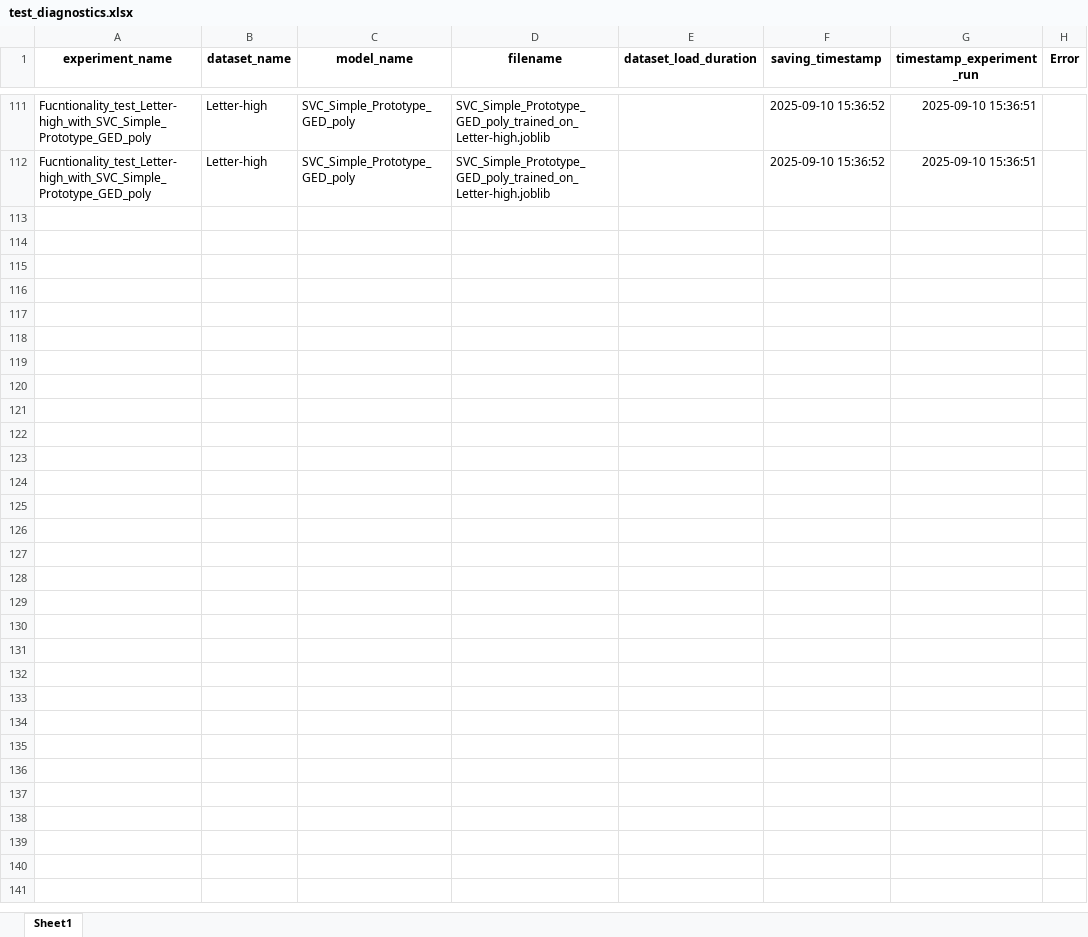
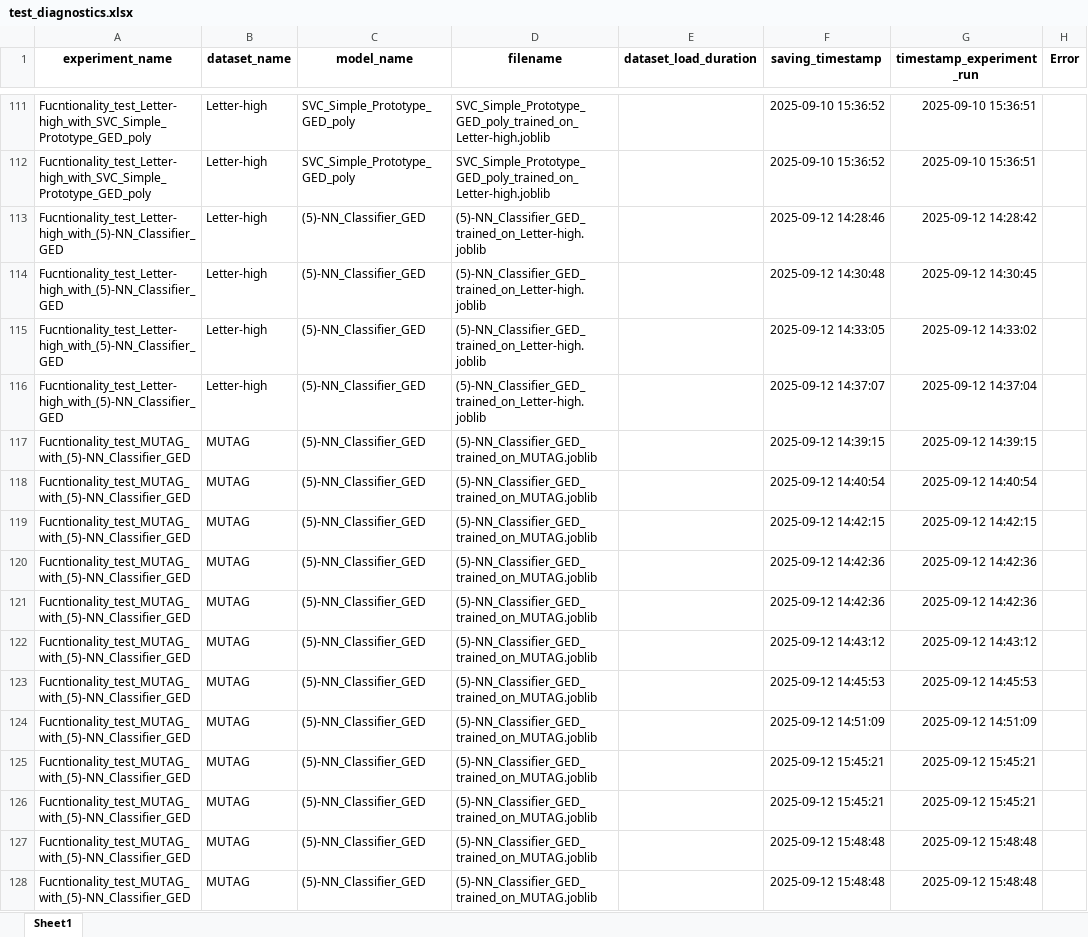
Before and after one commit to SimonESchumacher/Exploration-of-the-Potential-of-GED-based-Classifiers, an Excel workbook: configs/test_diagnostics.xlsx, sheet Sheet1, drawn as a sheet; only a part is shown, gaps mark what is left out; values as stored, in another font and other column widths than the file's, no borders; the diff names each change by its address in the sheet, - before the commit and + after, or states it on an @@ line.

```diff
--- a/configs/test_diagnostics.xlsx (sheet Sheet1)
+++ b/configs/test_diagnostics.xlsx (sheet Sheet1)
+row 113: Fucntionality_test_Letter-high_with_(5)-NN_Classifier_GED | Letter-high | (5)-NN_Classifier_GED | (5)-NN_Classifier_GED_trained_on_Letter-high.joblib |  | 2025-09-12 14:28:46 | 2025-09-12 14:28:42
+row 114: Fucntionality_test_Letter-high_with_(5)-NN_Classifier_GED | Letter-high | (5)-NN_Classifier_GED | (5)-NN_Classifier_GED_trained_on_Letter-high.joblib |  | 2025-09-12 14:30:48 | 2025-09-12 14:30:45
+row 115: Fucntionality_test_Letter-high_with_(5)-NN_Classifier_GED | Letter-high | (5)-NN_Classifier_GED | (5)-NN_Classifier_GED_trained_on_Letter-high.joblib |  | 2025-09-12 14:33:05 | 2025-09-12 14:33:02
+row 116: Fucntionality_test_Letter-high_with_(5)-NN_Classifier_GED | Letter-high | (5)-NN_Classifier_GED | (5)-NN_Classifier_GED_trained_on_Letter-high.joblib |  | 2025-09-12 14:37:07 | 2025-09-12 14:37:04
+row 117: Fucntionality_test_MUTAG_with_(5)-NN_Classifier_GED | MUTAG | (5)-NN_Classifier_GED | (5)-NN_Classifier_GED_trained_on_MUTAG.joblib |  | 2025-09-12 14:39:15 | 2025-09-12 14:39:15
+row 118: Fucntionality_test_MUTAG_with_(5)-NN_Classifier_GED | MUTAG | (5)-NN_Classifier_GED | (5)-NN_Classifier_GED_trained_on_MUTAG.joblib |  | 2025-09-12 14:40:54 | 2025-09-12 14:40:54
+row 119: Fucntionality_test_MUTAG_with_(5)-NN_Classifier_GED | MUTAG | (5)-NN_Classifier_GED | (5)-NN_Classifier_GED_trained_on_MUTAG.joblib |  | 2025-09-12 14:42:15 | 2025-09-12 14:42:15
+row 120: Fucntionality_test_MUTAG_with_(5)-NN_Classifier_GED | MUTAG | (5)-NN_Classifier_GED | (5)-NN_Classifier_GED_trained_on_MUTAG.joblib |  | 2025-09-12 14:42:36 | 2025-09-12 14:42:36
+row 121: Fucntionality_test_MUTAG_with_(5)-NN_Classifier_GED | MUTAG | (5)-NN_Classifier_GED | (5)-NN_Classifier_GED_trained_on_MUTAG.joblib |  | 2025-09-12 14:42:36 | 2025-09-12 14:42:36
+row 122: Fucntionality_test_MUTAG_with_(5)-NN_Classifier_GED | MUTAG | (5)-NN_Classifier_GED | (5)-NN_Classifier_GED_trained_on_MUTAG.joblib |  | 2025-09-12 14:43:12 | 2025-09-12 14:43:12
+row 123: Fucntionality_test_MUTAG_with_(5)-NN_Classifier_GED | MUTAG | (5)-NN_Classifier_GED | (5)-NN_Classifier_GED_trained_on_MUTAG.joblib |  | 2025-09-12 14:45:53 | 2025-09-12 14:45:53
+row 124: Fucntionality_test_MUTAG_with_(5)-NN_Classifier_GED | MUTAG | (5)-NN_Classifier_GED | (5)-NN_Classifier_GED_trained_on_MUTAG.joblib |  | 2025-09-12 14:51:09 | 2025-09-12 14:51:09
+row 125: Fucntionality_test_MUTAG_with_(5)-NN_Classifier_GED | MUTAG | (5)-NN_Classifier_GED | (5)-NN_Classifier_GED_trained_on_MUTAG.joblib |  | 2025-09-12 15:45:21 | 2025-09-12 15:45:21
+row 126: Fucntionality_test_MUTAG_with_(5)-NN_Classifier_GED | MUTAG | (5)-NN_Classifier_GED | (5)-NN_Classifier_GED_trained_on_MUTAG.joblib |  | 2025-09-12 15:45:21 | 2025-09-12 15:45:21
+row 127: Fucntionality_test_MUTAG_with_(5)-NN_Classifier_GED | MUTAG | (5)-NN_Classifier_GED | (5)-NN_Classifier_GED_trained_on_MUTAG.joblib |  | 2025-09-12 15:48:48 | 2025-09-12 15:48:48
+row 128: Fucntionality_test_MUTAG_with_(5)-NN_Classifier_GED | MUTAG | (5)-NN_Classifier_GED | (5)-NN_Classifier_GED_trained_on_MUTAG.joblib |  | 2025-09-12 15:48:48 | 2025-09-12 15:48:48
```
Also changed, not shown: configs/test_datasets.xlsx, configs/test_results.xlsx, 6 other files.
